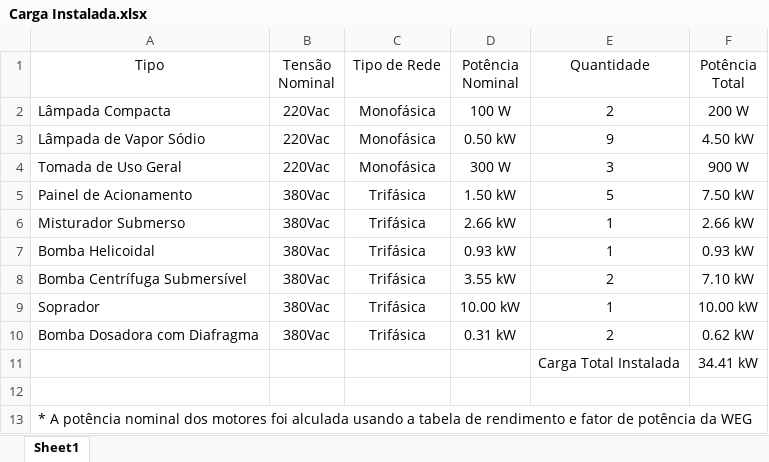
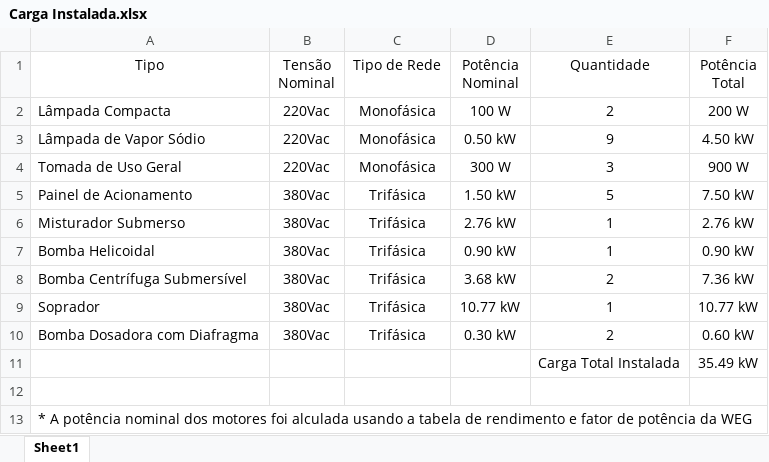
Before and after one commit to niccolascassel/saorafael, an Excel workbook: Documentation/Sewage I & II/Carga Instalada.xlsx, sheet Sheet1, drawn as a sheet; values as stored, in another font and other column widths than the file's, no borders; the diff names each change by its address in the sheet, - before the commit and + after, or states it on an @@ line.

```diff
--- a/Documentation/Sewage I & II/Carga Instalada.xlsx (sheet Sheet1)
+++ b/Documentation/Sewage I & II/Carga Instalada.xlsx (sheet Sheet1)
-D6 (Potência Nominal): 2.66 kW
+D6 (Potência Nominal): 2.76 kW
-F6 (Potência Total): 2.66 kW
+F6 (Potência Total): 2.76 kW
-D7 (Potência Nominal): 0.93 kW
+D7 (Potência Nominal): 0.90 kW
-F7 (Potência Total): 0.93 kW
+F7 (Potência Total): 0.90 kW
-D8 (Potência Nominal): 3.55 kW
+D8 (Potência Nominal): 3.68 kW
-F8 (Potência Total): 7.10 kW
+F8 (Potência Total): 7.36 kW
-D9 (Potência Nominal): 10.00 kW
+D9 (Potência Nominal): 10.77 kW
-F9 (Potência Total): 10.00 kW
+F9 (Potência Total): 10.77 kW
-D10 (Potência Nominal): 0.31 kW
+D10 (Potência Nominal): 0.30 kW
-F10 (Potência Total): 0.62 kW
+F10 (Potência Total): 0.60 kW
-F11 (Potência Total): 34.41 kW
+F11 (Potência Total): 35.49 kW
```
Also changed, not shown: Documentation/Sewage I & II/Carga Demandada.xlsx, 1 other file.
